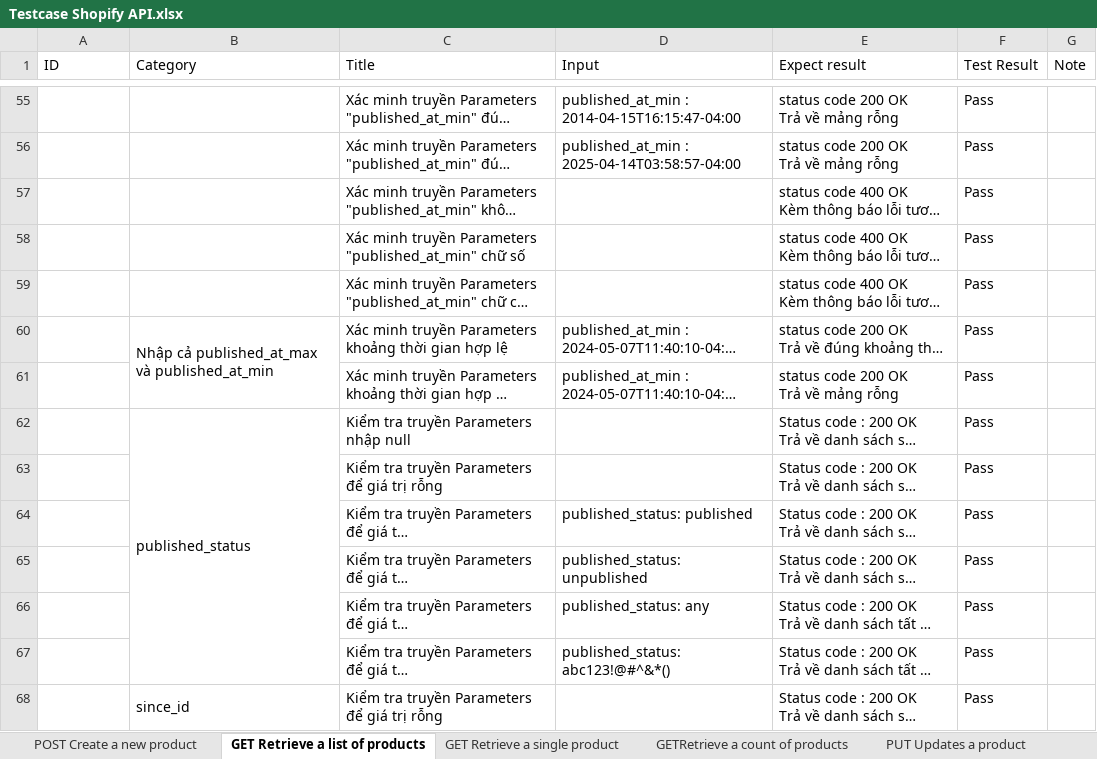
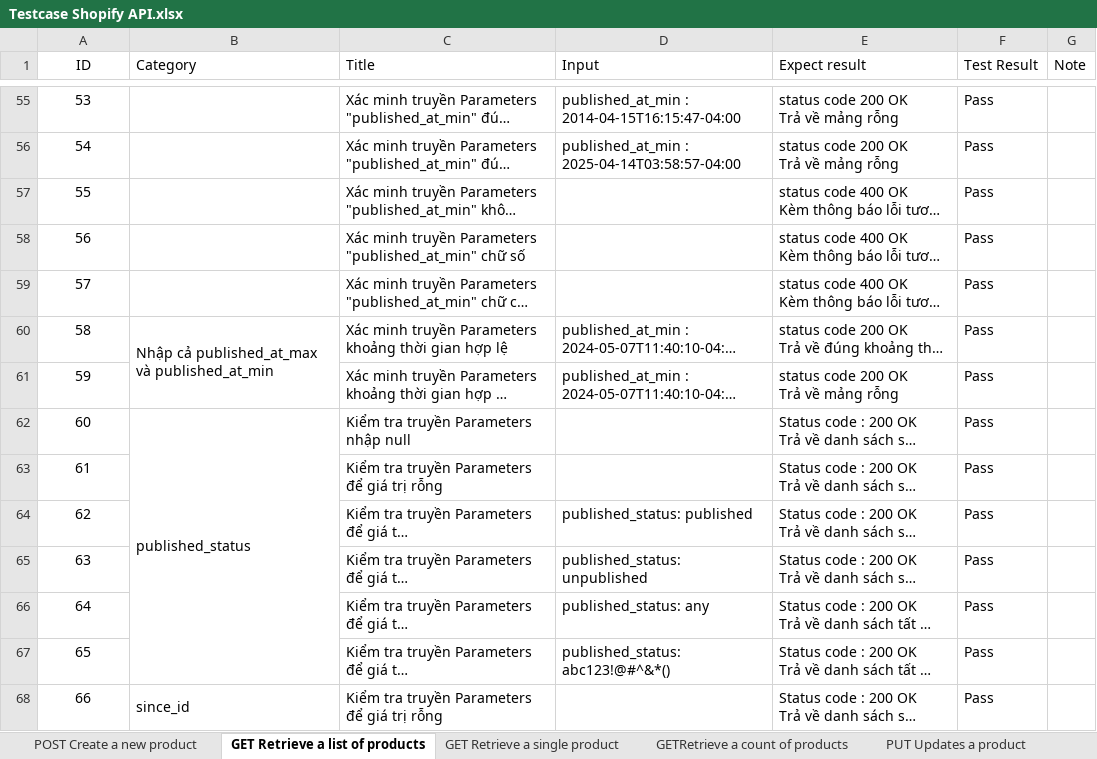
Before and after one commit to anhthu1112/Shopify-Product-API, an Excel workbook: Testcase Shopify API.xlsx, sheet GET Retrieve a list of products, drawn as a sheet; only a part is shown, gaps mark what is left out; long unchanged cells end in …; values as stored, in another font and other column widths than the file's, no borders; conditional formats not drawn; the diff covers the shown part only; the diff names each change by its address in the sheet, - before the commit and + after, or states it on an @@ line.

```diff
--- a/Testcase Shopify API.xlsx (sheet GET Retrieve a list of products)
+++ b/Testcase Shopify API.xlsx (sheet GET Retrieve a list of products)
-A1 alignment: left
+A1 alignment: center
-A55 (ID): (empty)
+A55 (ID): 53
-A56 (ID): (empty)
+A56 (ID): 54
-A57 (ID): (empty)
+A57 (ID): 55
-A58 (ID): (empty)
+A58 (ID): 56
-A59 (ID): (empty)
+A59 (ID): 57
-A60 (ID): (empty)
+A60 (ID): 58
-A61 (ID): (empty)
+A61 (ID): 59
-A62 (ID): (empty)
+A62 (ID): 60
-A63 (ID): (empty)
+A63 (ID): 61
-A64 (ID): (empty)
+A64 (ID): 62
-A65 (ID): (empty)
+A65 (ID): 63
-A66 (ID): (empty)
+A66 (ID): 64
-A67 (ID): (empty)
+A67 (ID): 65
-A68 (ID): (empty)
+A68 (ID): 66
```
Also changed, not shown: 90 edited cells and cell formats elsewhere in this sheet, sheet GETRetrieve a count of products, sheet GET Retrieve a single product, sheet DELETE a product.
